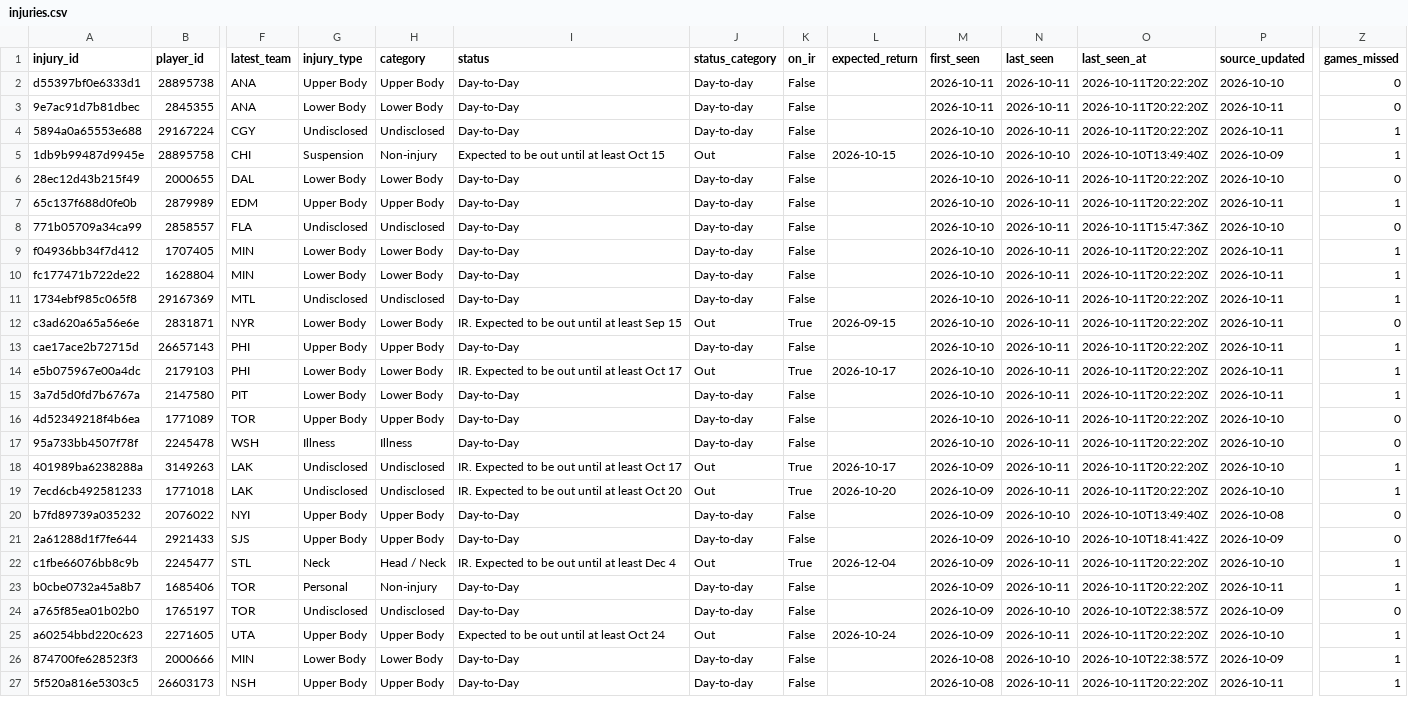
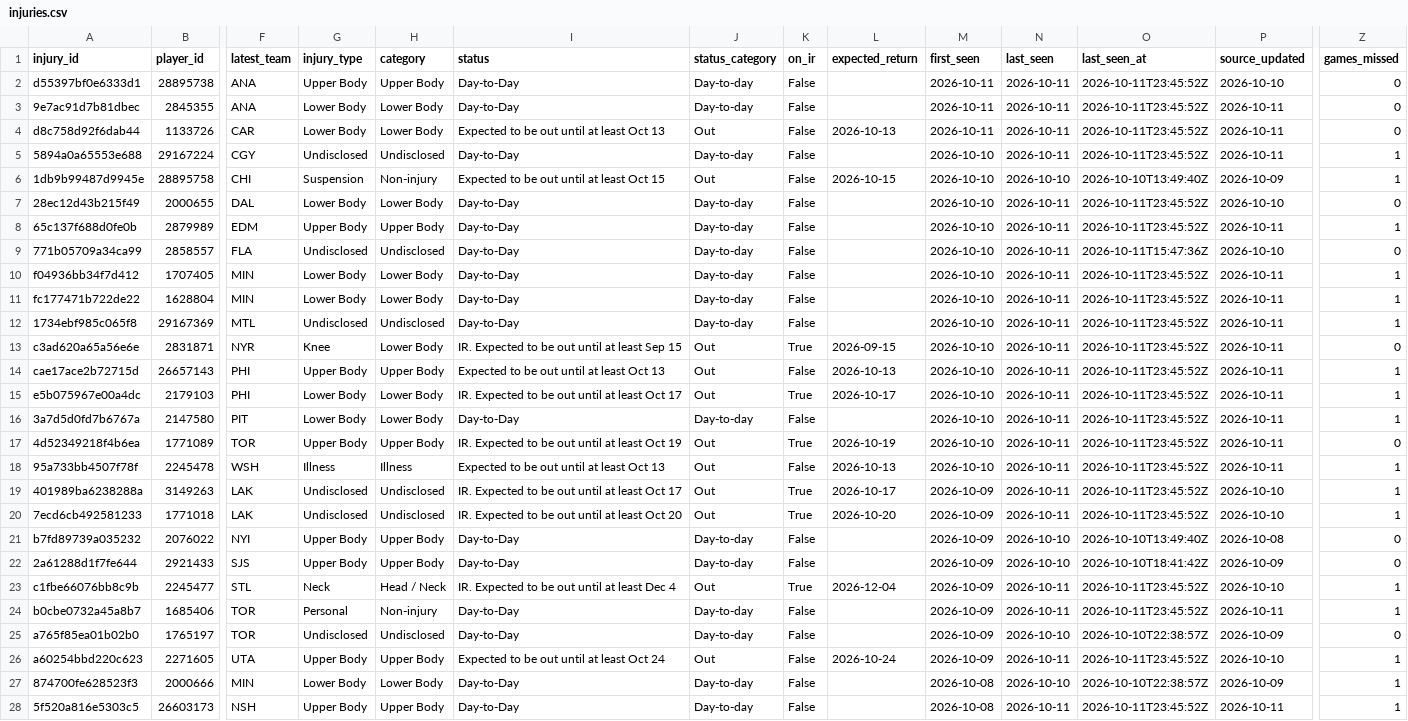
Before and after one commit to ajpayzant/NHL-Injury-Tool, a CSV file: data/injuries.csv, drawn as a sheet; only a part is shown, gaps mark what is left out; addresses are those after the commit; rows hold the shown columns only; the diff covers the shown part only; the diff names each change by its address in the sheet, - before the commit and + after, or states it on an @@ line.

```diff
--- a/data/injuries.csv
+++ b/data/injuries.csv
-O2:O3 (last_seen_at): 2026-10-11T20:22:20Z
+O2:O3 (last_seen_at): 2026-10-11T23:45:52Z
+row 4: d8c758d92f6dab44 | 1133726 | CAR | Lower Body | Lower Body | Expected to be out until at least Oct 13 | Out | False | 2026-10-13 | 2026-10-11 | 2026-10-11 | 2026-10-11T23:45:52Z | 2026-10-11 | 0
-O5 (last_seen_at): 2026-10-11T20:22:20Z
+O5 (last_seen_at): 2026-10-11T23:45:52Z
-O7:O8 (last_seen_at): 2026-10-11T20:22:20Z
+O7:O8 (last_seen_at): 2026-10-11T23:45:52Z
-O10:O20 (last_seen_at): 2026-10-11T20:22:20Z
+O10:O20 (last_seen_at): 2026-10-11T23:45:52Z
-G13 (injury_type): Lower Body
+G13 (injury_type): Knee
-I14 (status): Day-to-Day
+I14 (status): Expected to be out until at least Oct 13
-J14 (status_category): Day-to-day
+J14 (status_category): Out
-L14 (expected_return): (empty)
+L14 (expected_return): 2026-10-13
-I17 (status): Day-to-Day
+I17 (status): IR. Expected to be out until at least Oct 19
-J17:J18 (status_category): Day-to-day
+J17:J18 (status_category): Out
-K17 (on_ir): False
+K17 (on_ir): True
-L17 (expected_return): (empty)
+L17 (expected_return): 2026-10-19
-P17:P18 (source_updated): 2026-10-10
+P17:P18 (source_updated): 2026-10-11
-I18 (status): Day-to-Day
+I18 (status): Expected to be out until at least Oct 13
-L18 (expected_return): (empty)
+L18 (expected_return): 2026-10-13
-Z18 (games_missed): 0
+Z18 (games_missed): 1
-O23:O24 (last_seen_at): 2026-10-11T20:22:20Z
+O23:O24 (last_seen_at): 2026-10-11T23:45:52Z
-O26 (last_seen_at): 2026-10-11T20:22:20Z
+O26 (last_seen_at): 2026-10-11T23:45:52Z
-O28 (last_seen_at): 2026-10-11T20:22:20Z
+O28 (last_seen_at): 2026-10-11T23:45:52Z
```
Also changed, not shown: 86 edited cells elsewhere in this file, data/events.csv, data/nhl/appearances/20262027.csv, 5 other files.
